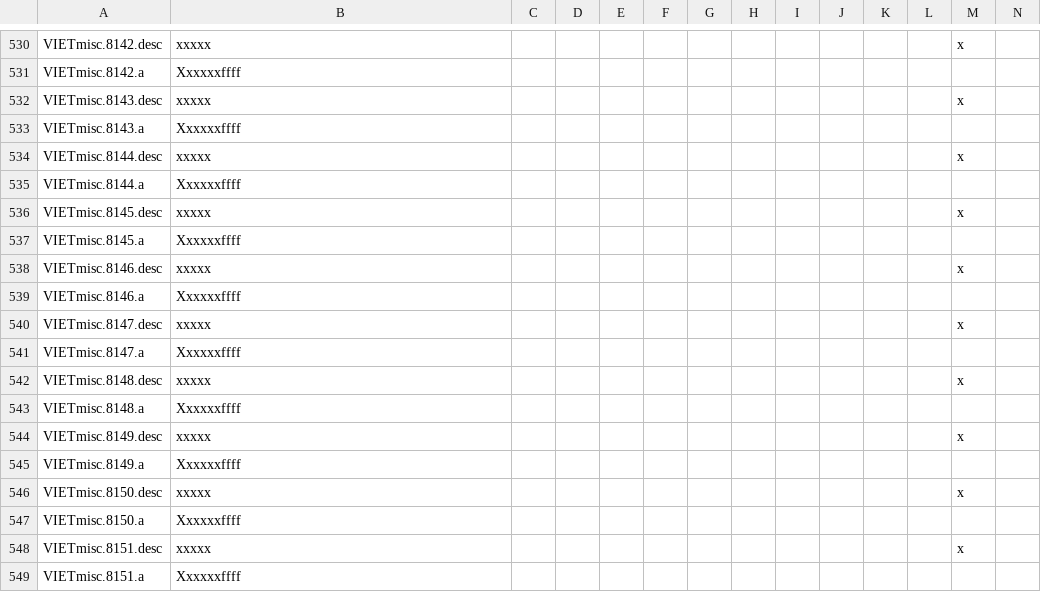
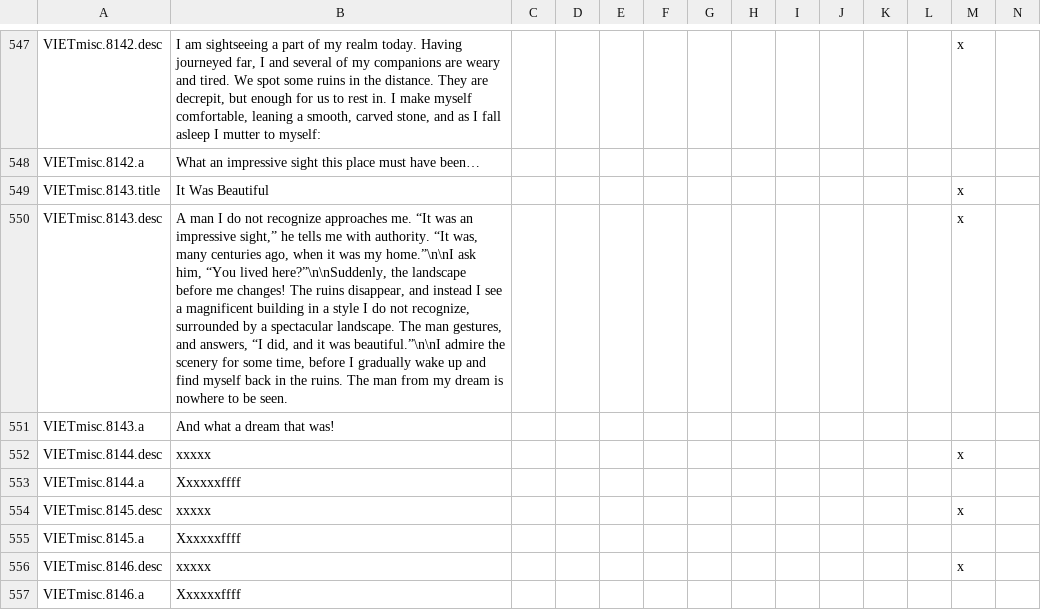
Before and after one commit to cybrxkhan/VIET-Events-Reborn, a CSV file: VIET Events/localisation/VIET_Events_Reborn_1.csv, drawn as a sheet; only a part is shown, gaps mark what is left out; the shorter side is filled out with more unchanged rows; addresses are those after the commit; rows hold the shown columns only; the diff covers the shown part only; the diff names each change by its address in the sheet, - before the commit and + after, or states it on an @@ line.

Commit message:
Several More New Ancient Culture Events

```diff
--- a/VIET Events/localisation/VIET_Events_Reborn_1.csv
+++ b/VIET Events/localisation/VIET_Events_Reborn_1.csv
-B547: xxxxx
+B547: I am sightseeing a part of my realm today. Having journeyed far, I and several of my companions are weary and tired. We spot some ruins in the distance. They are decrepit, but enough for us to rest in. I make myself comfortable, leaning a smooth, carved stone, and as I fall asleep I mutter to myself:
-B548: Xxxxxxffff
+B548: What an impressive sight this place must have been…
+row 549: VIETmisc.8143.title | It Was Beautiful |  |  |  |  |  |  |  |  |  |  | x
-B550: xxxxx
+B550: A man I do not recognize approaches me. “It was an impressive sight,” he tells me with authority. “It was, many centuries ago, when it was my home.”\n\nI ask him, “You lived here?”\n\nSuddenly, the landscape before me changes! The ruins disappear, and instead I see a magnificent building in a style I do not recognize, surrounded by a spectacular landscape. The man gestures, and answers, “I did, and it was beautiful.”\n\nI admire the scenery for some time, before I gradually wake up and find myself back in the ruins. The man from my dream is nowhere to be seen.
-B551: Xxxxxxffff
+B551: And what a dream that was!
```
Also changed, not shown: 17 added rows and 12 edited cells elsewhere in this file, VIET Events/localisation/VIET_modifiers_2.csv, 4 other files.
